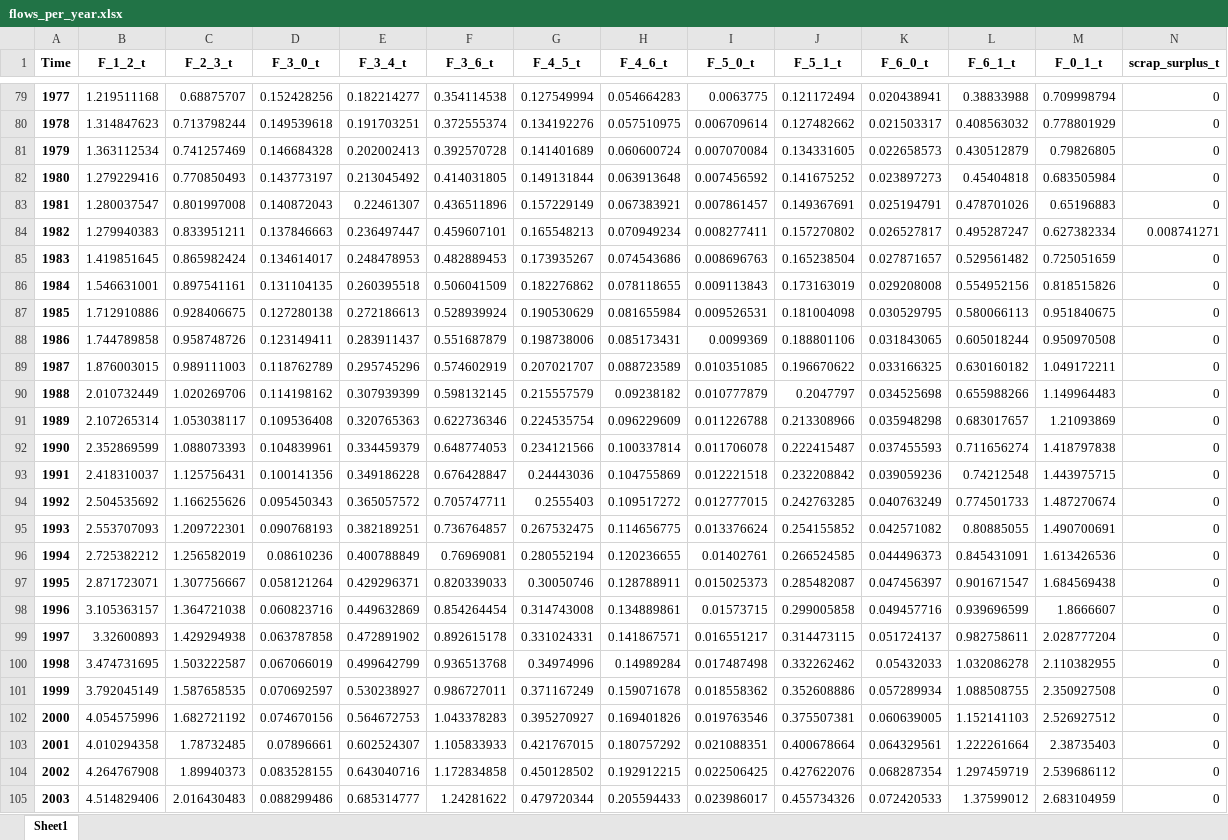
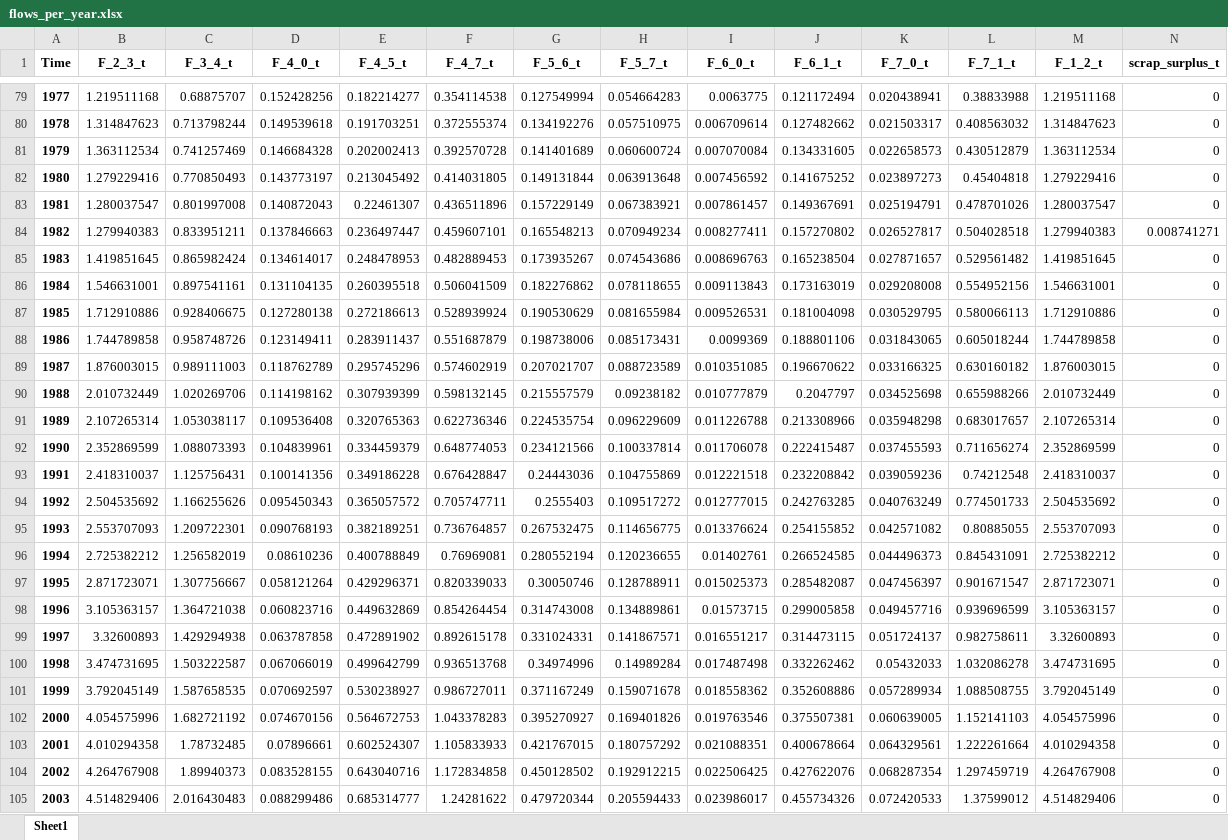
Before and after one commit to romainbilly/Dynamic-MFA-Al-in-Passenger-Cars, an Excel workbook: results/flows_per_year.xlsx, sheet Sheet1, drawn as a sheet; only a part is shown, gaps mark what is left out; values as stored, in another font and other column widths than the file's, no borders; the diff covers the shown part only; the diff names each change by its address in the sheet, - before the commit and + after, or states it on an @@ line.

```diff
--- a/results/flows_per_year.xlsx (sheet Sheet1)
+++ b/results/flows_per_year.xlsx (sheet Sheet1)
-B1: F_1_2_t
+B1: F_2_3_t
-C1: F_2_3_t
+C1: F_3_4_t
-D1: F_3_0_t
+D1: F_4_0_t
-E1: F_3_4_t
+E1: F_4_5_t
-F1: F_3_6_t
+F1: F_4_7_t
-G1: F_4_5_t
+G1: F_5_6_t
-H1: F_4_6_t
+H1: F_5_7_t
-I1: F_5_0_t
+I1: F_6_0_t
-J1: F_5_1_t
+J1: F_6_1_t
-K1: F_6_0_t
+K1: F_7_0_t
-L1: F_6_1_t
+L1: F_7_1_t
-M1: F_0_1_t
+M1: F_1_2_t
-M79 (F_1_2_t): 0.709998794
+M79 (F_1_2_t): 1.219511168
-M80 (F_1_2_t): 0.778801929
+M80 (F_1_2_t): 1.314847623
-M81 (F_1_2_t): 0.79826805
+M81 (F_1_2_t): 1.363112534
-M82 (F_1_2_t): 0.683505984
+M82 (F_1_2_t): 1.279229416
-M83 (F_1_2_t): 0.65196883
+M83 (F_1_2_t): 1.280037547
-L84 (F_7_1_t): 0.495287247
+L84 (F_7_1_t): 0.504028518
-M84 (F_1_2_t): 0.627382334
+M84 (F_1_2_t): 1.279940383
-M85 (F_1_2_t): 0.725051659
+M85 (F_1_2_t): 1.419851645
-M86 (F_1_2_t): 0.818515826
+M86 (F_1_2_t): 1.546631001
-M87 (F_1_2_t): 0.951840675
+M87 (F_1_2_t): 1.712910886
-M88 (F_1_2_t): 0.950970508
+M88 (F_1_2_t): 1.744789858
-M89 (F_1_2_t): 1.049172211
+M89 (F_1_2_t): 1.876003015
-M90 (F_1_2_t): 1.149964483
+M90 (F_1_2_t): 2.010732449
-M91 (F_1_2_t): 1.21093869
+M91 (F_1_2_t): 2.107265314
-M92 (F_1_2_t): 1.418797838
+M92 (F_1_2_t): 2.352869599
-M93 (F_1_2_t): 1.443975715
+M93 (F_1_2_t): 2.418310037
-M94 (F_1_2_t): 1.487270674
+M94 (F_1_2_t): 2.504535692
-M95 (F_1_2_t): 1.490700691
+M95 (F_1_2_t): 2.553707093
-M96 (F_1_2_t): 1.613426536
+M96 (F_1_2_t): 2.725382212
-M97 (F_1_2_t): 1.684569438
+M97 (F_1_2_t): 2.871723071
-M98 (F_1_2_t): 1.8666607
+M98 (F_1_2_t): 3.105363157
-M99 (F_1_2_t): 2.028777204
+M99 (F_1_2_t): 3.32600893
-M100 (F_1_2_t): 2.110382955
+M100 (F_1_2_t): 3.474731695
-M101 (F_1_2_t): 2.350927508
+M101 (F_1_2_t): 3.792045149
-M102 (F_1_2_t): 2.526927512
+M102 (F_1_2_t): 4.054575996
-M103 (F_1_2_t): 2.38735403
+M103 (F_1_2_t): 4.010294358
-M104 (F_1_2_t): 2.539686112
+M104 (F_1_2_t): 4.264767908
-M105 (F_1_2_t): 2.683104959
+M105 (F_1_2_t): 4.514829406
```
Also changed, not shown: 125 edited cells elsewhere in this sheet, data/ODYM_Classifications_Master_Al_cars.xlsx, data/ODYM_Config_Al_cars.xlsx, 23 other files.
